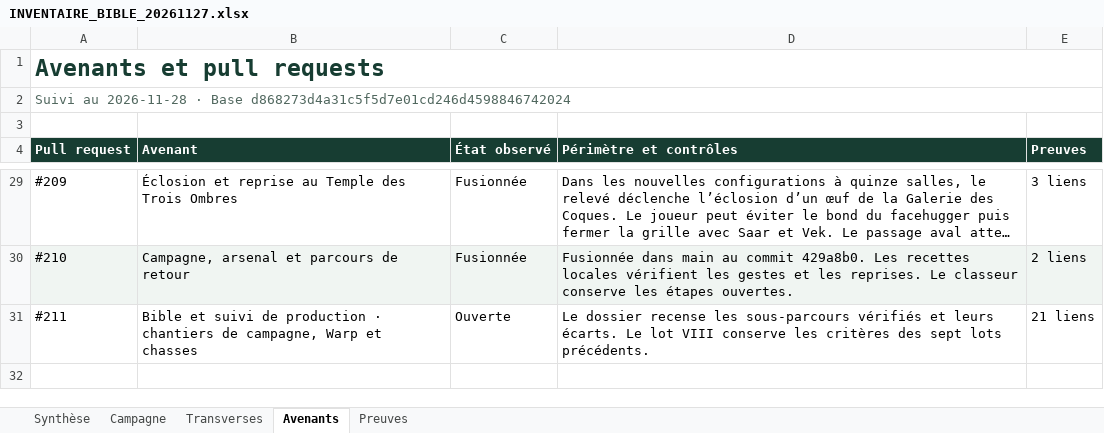
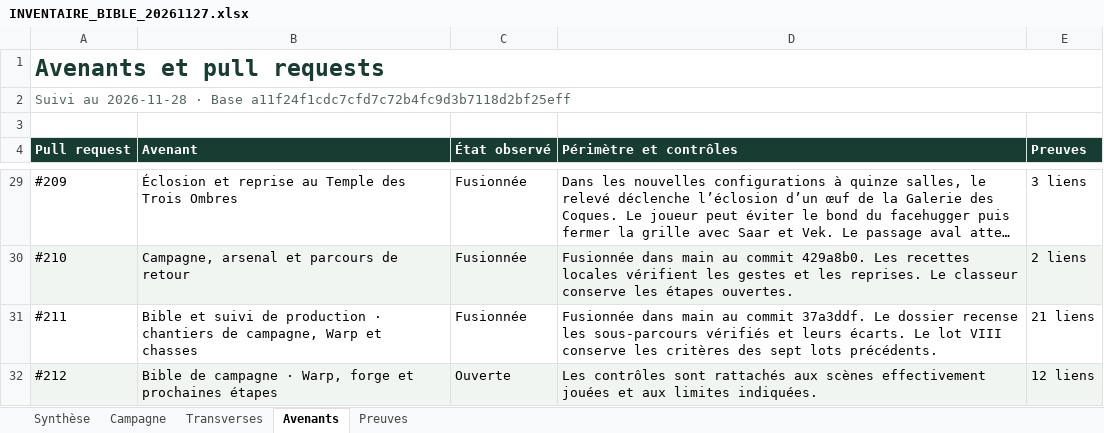
Before and after one commit to darknigthmare/yautja-la-longue-chasse, an Excel workbook: production/INVENTAIRE_BIBLE_20261127.xlsx, sheet Avenants, drawn as a sheet; only a part is shown, gaps mark what is left out; long unchanged cells end in …; values as stored, in another font and other column widths than the file's, no borders; the diff names each change by its address in the sheet, - before the commit and + after, or states it on an @@ line.

Commit message:
Mettre à jour le suivi de la Bible et le lot IX P0–P3

```diff
--- a/production/INVENTAIRE_BIBLE_20261127.xlsx (sheet Avenants)
+++ b/production/INVENTAIRE_BIBLE_20261127.xlsx (sheet Avenants)
-A2 (Pull request): …· Base d868273d4a31c5f5d7e01cd246d4598846742024
+A2 (Pull request): …· Base a11f24f1cdc7cfd7c72b4fc9d3b7118d2bf25eff
-C31 (État observé): Ouverte
+C31 (État observé): Fusionnée
-D31 (Périmètre et contrôles): Le dossier…
+D31 (Périmètre et contrôles): Fusionnée dans main au commit 37a3ddf. Le dossier…
+row 32: #212 | Bible de campagne · Warp, forge et prochaines étapes | Ouverte | Les contrôles sont rattachés aux scènes effectivement jouées et aux limites indiquées. | 12 liens
```
Also changed, not shown: sheet Preuves, sheet Transverses, sheet Synthèse, sheet Campagne, 3 other files.
